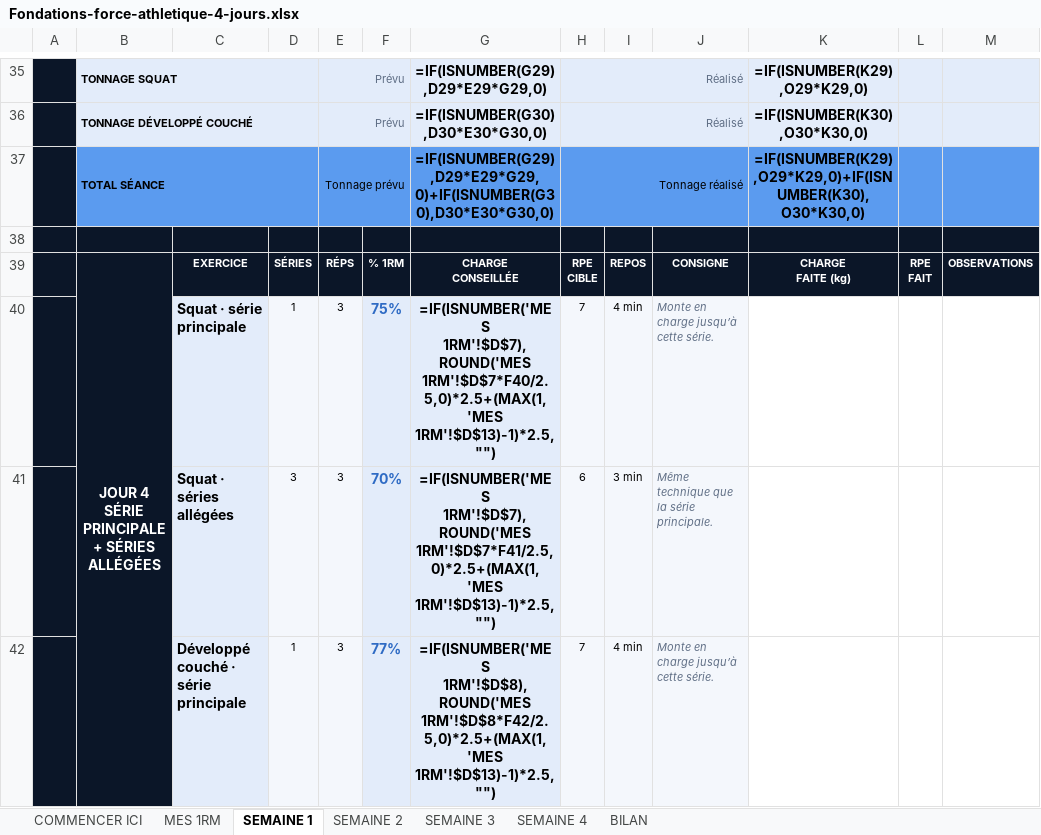
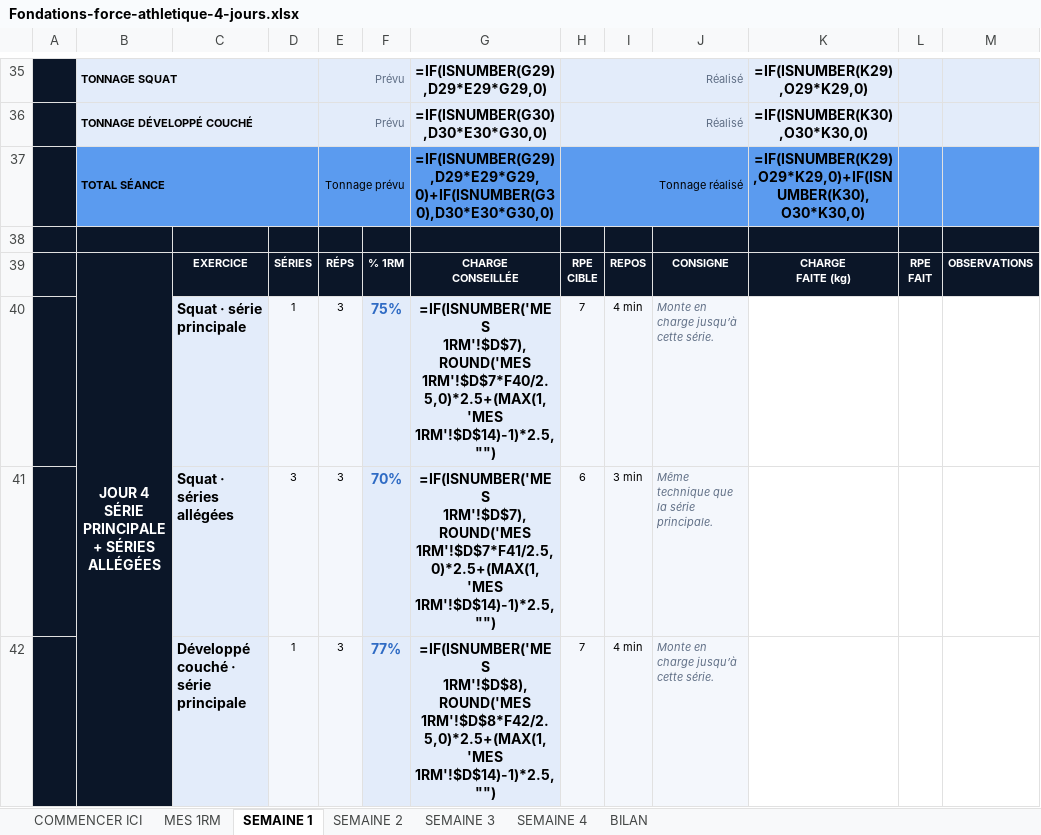
Before and after one commit to rgbfzh62bf-cpu/Vid-o, an Excel workbook: brouillons/Fondations-force-athletique-4-jours.xlsx, sheet SEMAINE 1, drawn as a sheet; only a part is shown, gaps mark what is left out; values as stored, in another font and other column widths than the file's, no borders; formulas without a stored value are shown as written; charts and pictures not drawn; the diff covers the shown part only; the diff names each change by its address in the sheet, - before the commit and + after, or states it on an @@ line.

```diff
--- a/brouillons/Fondations-force-athletique-4-jours.xlsx (sheet SEMAINE 1)
+++ b/brouillons/Fondations-force-athletique-4-jours.xlsx (sheet SEMAINE 1)
-G40: …1RM'!$D$7),ROUND('MES 1RM'!$D$7*F40/2.5,0)*2.5+(MAX(1,'MES 1RM'!$D$13)-1)*2.5,"")
+G40: …1RM'!$D$7),ROUND('MES 1RM'!$D$7*F40/2.5,0)*2.5+(MAX(1,'MES 1RM'!$D$14)-1)*2.5,"")
-G41: …1RM'!$D$7),ROUND('MES 1RM'!$D$7*F41/2.5,0)*2.5+(MAX(1,'MES 1RM'!$D$13)-1)*2.5,"")
+G41: …1RM'!$D$7),ROUND('MES 1RM'!$D$7*F41/2.5,0)*2.5+(MAX(1,'MES 1RM'!$D$14)-1)*2.5,"")
-G42: …1RM'!$D$8),ROUND('MES 1RM'!$D$8*F42/2.5,0)*2.5+(MAX(1,'MES 1RM'!$D$13)-1)*2.5,"")
+G42: …1RM'!$D$8),ROUND('MES 1RM'!$D$8*F42/2.5,0)*2.5+(MAX(1,'MES 1RM'!$D$14)-1)*2.5,"")
```
Also changed, not shown: 9 edited cells elsewhere in this sheet, sheet MES 1RM, sheet SEMAINE 3, sheet SEMAINE 2, sheet SEMAINE 4, brouillons/Fondations-force-athletique-3-jours.xlsx, 2 other files.
